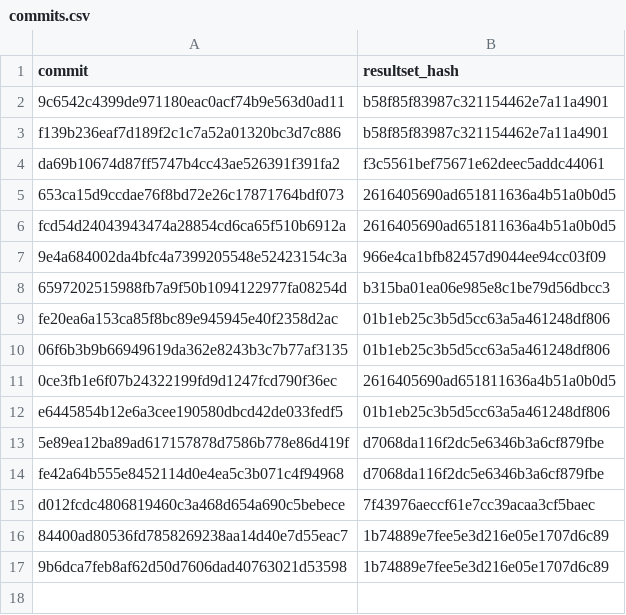
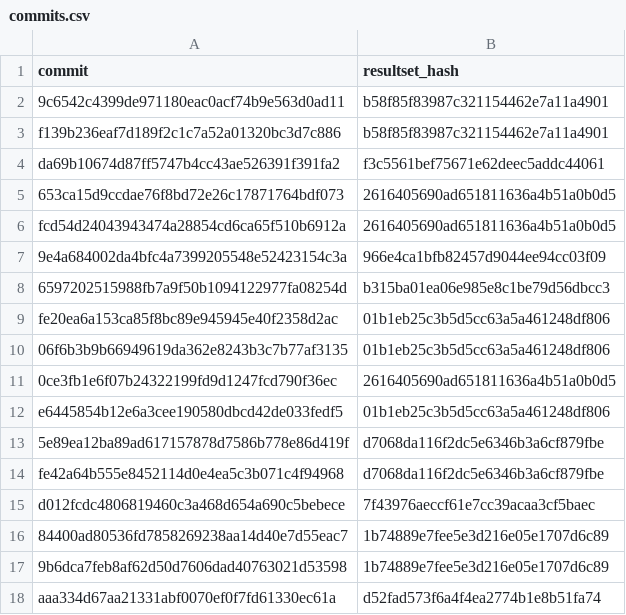
Before and after one commit to wch/ggplot2-vtest, a CSV file: commits.csv, drawn as a sheet.

Commit message:
Add new results

```diff
--- a/commits.csv
+++ b/commits.csv
@@ -17 +17,2 @@
 "9b6dca7feb8af62d50d7606dad40763021d53598","1b74889e7fee5e3d216e05e1707d6c89"
+"aaa334d67aa21331abf0070ef0f7fd61330ec61a","d52fad573f6a4f4ea2774b1e8b51fa74"
```
Also changed, not shown: 2 other files.
